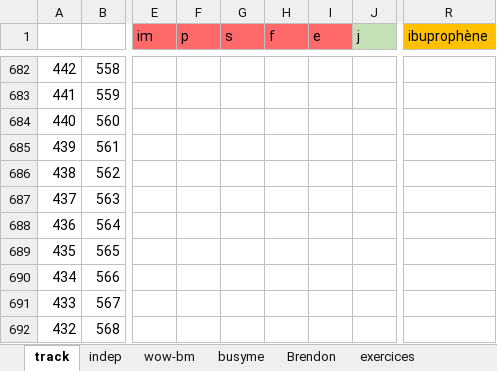
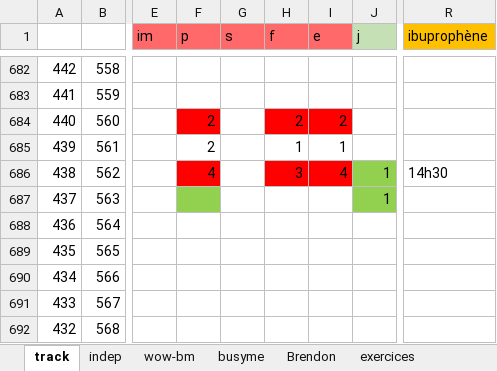
Before and after one commit to lenopgm/notes, an Excel workbook: track.xlsx, sheet track, drawn as a sheet; only a part is shown, gaps mark what is left out; values as stored, in another font and other column widths than the file's, no borders; the diff names each change by its address in the sheet, - before the commit and + after, or states it on an @@ line.

```diff
--- a/track.xlsx (sheet track)
+++ b/track.xlsx (sheet track)
-F684:F685 (p): (empty)
+F684:F685 (p): 2
-F684 fill: none
+F684 fill: #FF0000
-H684 (f): (empty)
+H684 (f): 2
-H684:I684 fill: none
+H684:I684 fill: #FF0000
-I684 (e): (empty)
+I684 (e): 2
-H685 (f): (empty)
+H685 (f): 1
-I685 (e): (empty)
+I685 (e): 1
-F686 (p): (empty)
+F686 (p): 4
-F686 fill: none
+F686 fill: #FF0000
-H686 (f): (empty)
+H686 (f): 3
-H686:I686 fill: none
+H686:I686 fill: #FF0000
-I686 (e): (empty)
+I686 (e): 4
-J686:J687 (j): (empty)
+J686:J687 (j): 1
-J686:J687 fill: none
+J686:J687 fill: #92D050
-R686 (ibuprophène): (empty)
+R686 (ibuprophène): 14h30
-F687 fill: none
+F687 fill: #92D050
```
Also changed, not shown: 2 other files.
